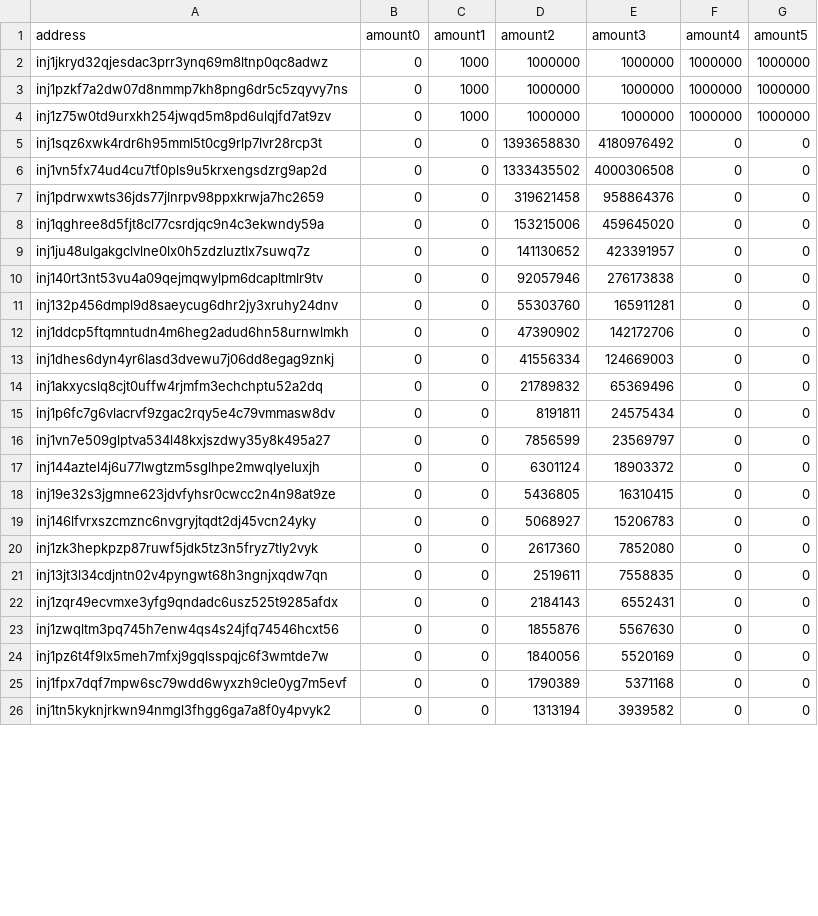
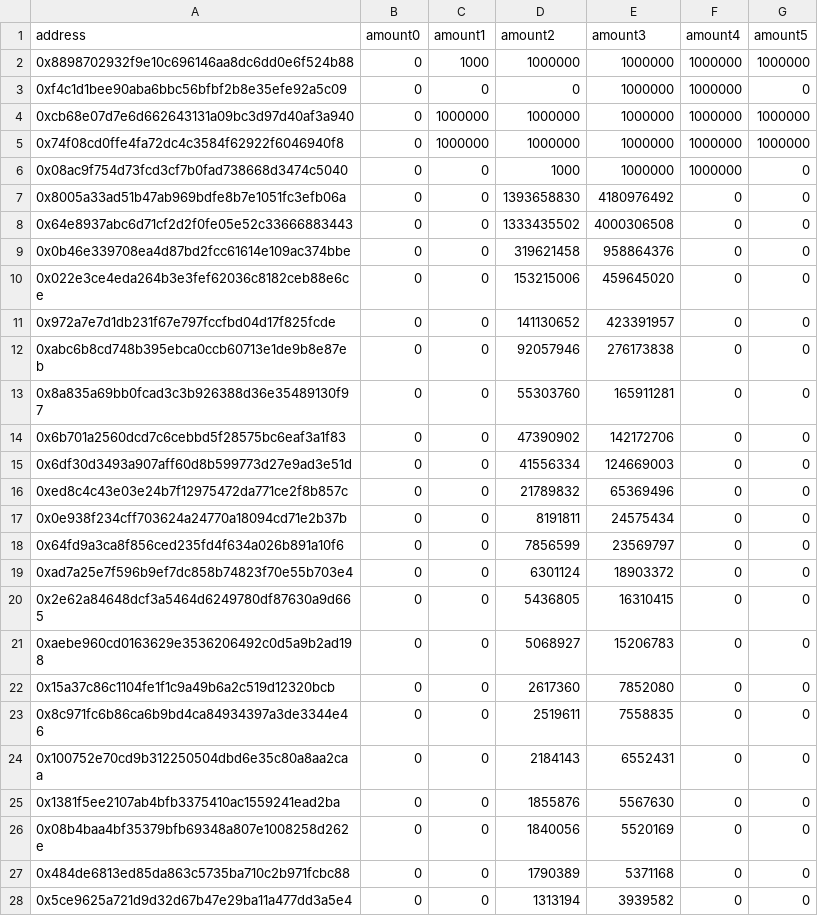
Before and after one commit to terra-money/airdrop, a CSV file: backend/files/pisco-1/injective.uluna.csv, drawn as a sheet; only a part is shown; the diff covers the shown part only.

```diff
--- a/backend/files/pisco-1/injective.uluna.csv
+++ b/backend/files/pisco-1/injective.uluna.csv
@@ -1,26 +1,28 @@
 address,amount0,amount1,amount2,amount3,amount4,amount5
-inj1jkryd32qjesdac3prr3ynq69m8ltnp0qc8adwz,0,1000,1000000,1000000,1000000,1000000
-inj1pzkf7a2dw07d8nmmp7kh8png6dr5c5zqyvy7ns,0,1000,1000000,1000000,1000000,1000000
-inj1z75w0td9urxkh254jwqd5m8pd6ulqjfd7at9zv,0,1000,1000000,1000000,1000000,1000000
-inj1sqz6xwk4rdr6h95mml5t0cg9rlp7lvr28rcp3t,0,0,1393658830,4180976492,0,0
-inj1vn5fx74ud4cu7tf0pls9u5krxengsdzrg9ap2d,0,0,1333435502,4000306508,0,0
-inj1pdrwxwts36jds77jlnrpv98ppxkrwja7hc2659,0,0,319621458,958864376,0,0
-inj1qghree8d5fjt8cl77csrdjqc9n4c3ekwndy59a,0,0,153215006,459645020,0,0
-inj1ju48ulgakgclvlne0lx0h5zdzluztlx7suwq7z,0,0,141130652,423391957,0,0
-inj140rt3nt53vu4a09qejmqwylpm6dcapltmlr9tv,0,0,92057946,276173838,0,0
-inj132p456dmpl9d8saeycug6dhr2jy3xruhy24dnv,0,0,55303760,165911281,0,0
-inj1ddcp5ftqmntudn4m6heg2adud6hn58urnwlmkh,0,0,47390902,142172706,0,0
-inj1dhes6dyn4yr6lasd3dvewu7j06dd8egag9znkj,0,0,41556334,124669003,0,0
-inj1akxycslq8cjt0uffw4rjmfm3echchptu52a2dq,0,0,21789832,65369496,0,0
-inj1p6fc7g6vlacrvf9zgac2rqy5e4c79vmmasw8dv,0,0,8191811,24575434,0,0
-inj1vn7e509glptva534l48kxjszdwy35y8k495a27,0,0,7856599,23569797,0,0
-inj144aztel4j6u77lwgtzm5sglhpe2mwqlyeluxjh,0,0,6301124,18903372,0,0
-inj19e32s3jgmne623jdvfyhsr0cwcc2n4n98at9ze,0,0,5436805,16310415,0,0
-inj146lfvrxszcmznc6nvgryjtqdt2dj45vcn24yky,0,0,5068927,15206783,0,0
-inj1zk3hepkpzp87ruwf5jdk5tz3n5fryz7tly2vyk,0,0,2617360,7852080,0,0
-inj13jt3l34cdjntn02v4pyngwt68h3ngnjxqdw7qn,0,0,2519611,7558835,0,0
-inj1zqr49ecvmxe3yfg9qndadc6usz525t9285afdx,0,0,2184143,6552431,0,0
-inj1zwqltm3pq745h7enw4qs4s24jfq74546hcxt56,0,0,1855876,5567630,0,0
-inj1pz6t4f9lx5meh7mfxj9gqlsspqjc6f3wmtde7w,0,0,1840056,5520169,0,0
-inj1fpx7dqf7mpw6sc79wdd6wyxzh9cle0yg7m5evf,0,0,1790389,5371168,0,0
-inj1tn5kyknjrkwn94nmgl3fhgg6ga7a8f0y4pvyk2,0,0,1313194,3939582,0,0
+0x8898702932f9e10c696146aa8dc6dd0e6f524b88,0,1000,1000000,1000000,1000000,1000000
+0xf4c1d1bee90aba6bbc56bfbf2b8e35efe92a5c09,0,0,0,1000000,1000000,0
+0xcb68e07d7e6d662643131a09bc3d97d40af3a940,0,1000000,1000000,1000000,1000000,1000000
+0x74f08cd0ffe4fa72dc4c3584f62922f6046940f8,0,1000000,1000000,1000000,1000000,1000000
+0x08ac9f754d73fcd3cf7b0fad738668d3474c5040,0,0,1000,1000000,1000000,0
+0x8005a33ad51b47ab969bdfe8b7e1051fc3efb06a,0,0,1393658830,4180976492,0,0
+0x64e8937abc6d71cf2d2f0fe05e52c33666883443,0,0,1333435502,4000306508,0,0
+0x0b46e339708ea4d87bd2fcc61614e109ac374bbe,0,0,319621458,958864376,0,0
+0x022e3ce4eda264b3e3fef62036c8182ceb88e6ce,0,0,153215006,459645020,0,0
+0x972a7e7d1db231f67e797fccfbd04d17f825fcde,0,0,141130652,423391957,0,0
+0xabc6b8cd748b395ebca0ccb60713e1de9b8e87eb,0,0,92057946,276173838,0,0
+0x8a835a69bb0fcad3c3b926388d36e35489130f97,0,0,55303760,165911281,0,0
+0x6b701a2560dcd7c6cebbd5f28575bc6eaf3a1f83,0,0,47390902,142172706,0,0
+0x6df30d3493a907aff60d8b599773d27e9ad3e51d,0,0,41556334,124669003,0,0
+0xed8c4c43e03e24b7f12975472da771ce2f8b857c,0,0,21789832,65369496,0,0
+0x0e938f234cff703624a24770a18094cd71e2b37b,0,0,8191811,24575434,0,0
+0x64fd9a3ca8f856ced235fd4f634a026b891a10f6,0,0,7856599,23569797,0,0
+0xad7a25e7f596b9ef7dc858b74823f70e55b703e4,0,0,6301124,18903372,0,0
+0x2e62a84648dcf3a5464d6249780df87630a9d665,0,0,5436805,16310415,0,0
+0xaebe960cd0163629e3536206492c0d5a9b2ad198,0,0,5068927,15206783,0,0
+0x15a37c86c1104fe1f1c9a49b6a2c519d12320bcb,0,0,2617360,7852080,0,0
+0x8c971fc6b86ca6b9bd4ca84934397a3de3344e46,0,0,2519611,7558835,0,0
+0x100752e70cd9b312250504dbd6e35c80a8aa2caa,0,0,2184143,6552431,0,0
+0x1381f5ee2107ab4bfb3375410ac1559241ead2ba,0,0,1855876,5567630,0,0
+0x08b4baa4bf35379bfb69348a807e1008258d262e,0,0,1840056,5520169,0,0
+0x484de6813ed85da863c5735ba710c2b971fcbc88,0,0,1790389,5371168,0,0
+0x5ce9625a721d9d32d67b47e29ba11a477dd3a5e4,0,0,1313194,3939582,0,0
```
Also changed, not shown: 41 edited cells elsewhere in this file, backend/files/phoenix-1/avax.uluna.csv, backend/files/phoenix-1/cronos.uluna.csv, 6 other files.
